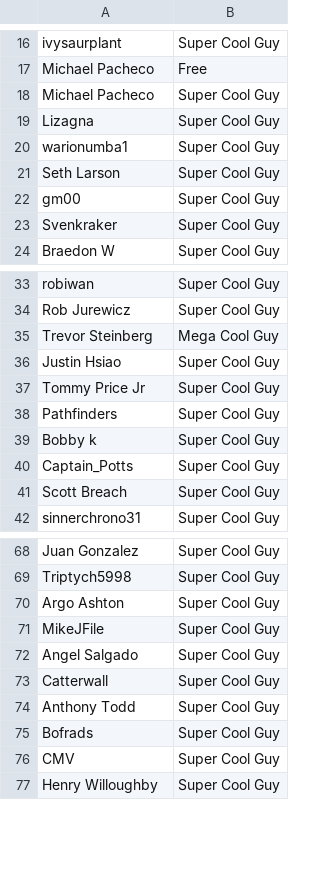
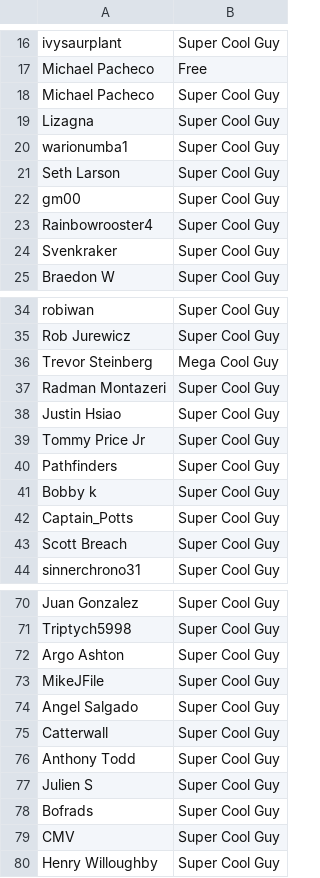
Before and after one commit to bobwulff/patreonscroll, a CSV file: patrons.csv, drawn as a sheet; only a part is shown, gaps mark what is left out; the diff names each change by its address in the sheet, - before the commit and + after, or states it on an @@ line.

```diff
--- a/patrons.csv
+++ b/patrons.csv
+row 23: Rainbowrooster4 | Super Cool Guy
+row 37: Radman Montazeri | Super Cool Guy
+row 77: Julien S | Super Cool Guy
```
